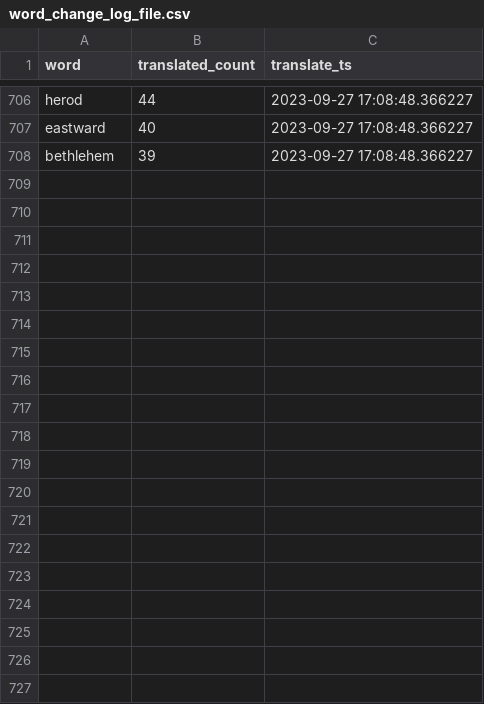
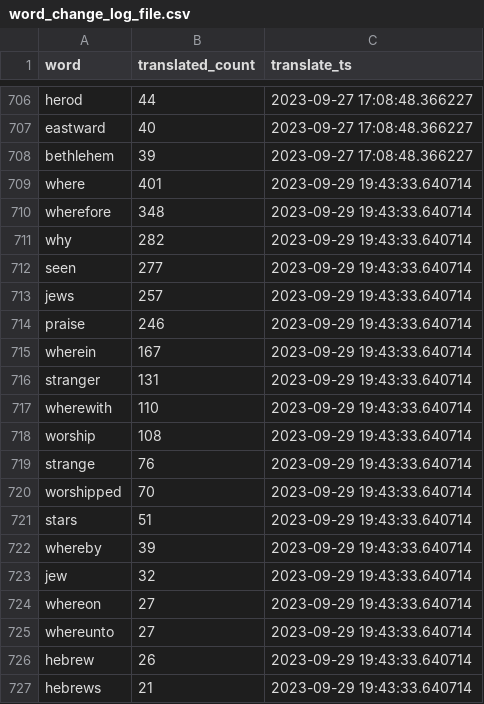
Before and after one commit to TraxData313/KJV-BG-translation, a CSV file: logs/word_change_log_file.csv, drawn as a sheet; only a part is shown, gaps mark what is left out; the diff covers the shown part only.

```diff
--- a/logs/word_change_log_file.csv
+++ b/logs/word_change_log_file.csv
@@ -708 +708,20 @@ eastward,40,2023-09-27 17:08:48.366227
 bethlehem,39,2023-09-27 17:08:48.366227
+where,401,2023-09-29 19:43:33.640714
+wherefore,348,2023-09-29 19:43:33.640714
+why,282,2023-09-29 19:43:33.640714
+seen,277,2023-09-29 19:43:33.640714
+jews,257,2023-09-29 19:43:33.640714
+praise,246,2023-09-29 19:43:33.640714
+wherein,167,2023-09-29 19:43:33.640714
+stranger,131,2023-09-29 19:43:33.640714
+wherewith,110,2023-09-29 19:43:33.640714
+worship,108,2023-09-29 19:43:33.640714
+strange,76,2023-09-29 19:43:33.640714
+worshipped,70,2023-09-29 19:43:33.640714
+stars,51,2023-09-29 19:43:33.640714
+whereby,39,2023-09-29 19:43:33.640714
+jew,32,2023-09-29 19:43:33.640714
+whereon,27,2023-09-29 19:43:33.640714
+whereunto,27,2023-09-29 19:43:33.640714
+hebrew,26,2023-09-29 19:43:33.640714
+hebrews,21,2023-09-29 19:43:33.640714
```
Also changed, not shown: 16 added rows elsewhere in this file, 4 other files.
